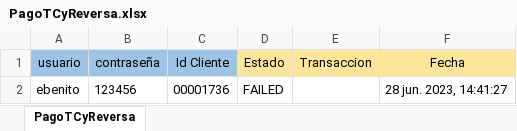
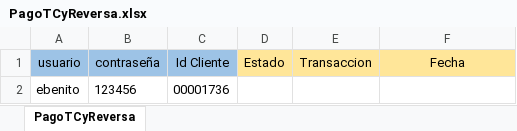
Before and after one commit to Valvaradomoreno/Regresion, an Excel workbook: src/Excel/entregable2/PagoTCyReversa.xlsx, sheet PagoTCyReversa, drawn as a sheet; values as stored, in another font and other column widths than the file's, no borders; the diff names each change by its address in the sheet, - before the commit and + after, or states it on an @@ line.

Commit message:
update pago tc

```diff
--- a/src/Excel/entregable2/PagoTCyReversa.xlsx (sheet PagoTCyReversa)
+++ b/src/Excel/entregable2/PagoTCyReversa.xlsx (sheet PagoTCyReversa)
-D2 (Estado): FAILED
+D2 (Estado): (empty)
-F2 (Fecha): 28 jun. 2023, 14:41:27
+F2 (Fecha): (empty)
```
Also changed, not shown: src/Excel/entregable4/CancelacionAnticipadaDPF.xlsx, src/Excel/entregable4/CuotaComodin.xlsx, 33 other files.
